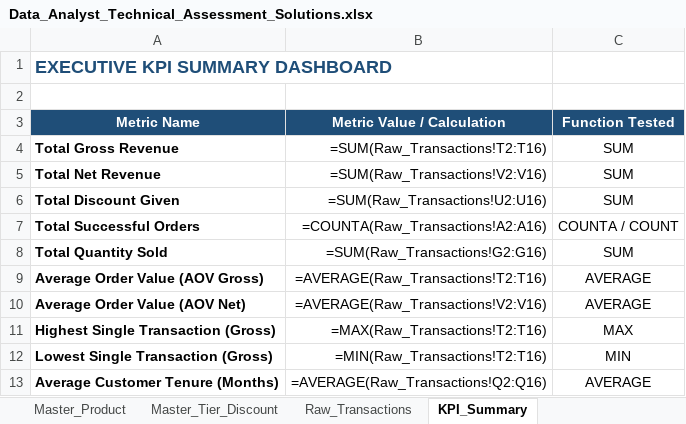
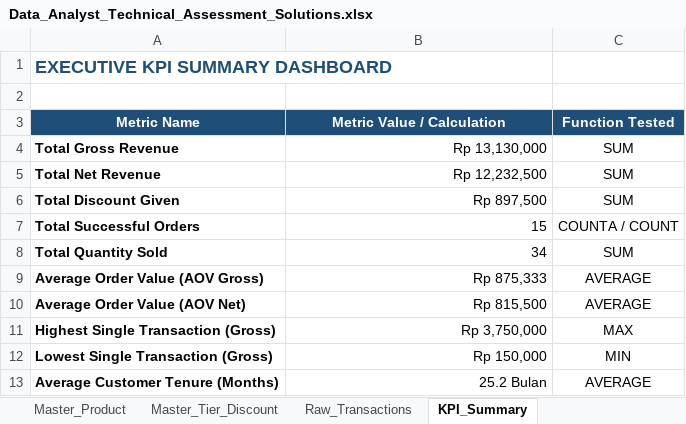
Before and after one commit to Hernandizz/Data_Analyst_Roadmap, an Excel workbook: Exam/Excel/assessment_project/Data_Analyst_Technical_Assessment_Solutions.xlsx, sheet KPI_Summary, drawn as a sheet; values as stored, in another font and other column widths than the file's, no borders; formulas without a stored value are shown as written; the diff names each change by its address in the sheet, - before the commit and + after, or states it on an @@ line.

```diff
--- a/Exam/Excel/assessment_project/Data_Analyst_Technical_Assessment_Solutions.xlsx (sheet KPI_Summary)
+++ b/Exam/Excel/assessment_project/Data_Analyst_Technical_Assessment_Solutions.xlsx (sheet KPI_Summary)
-B4 (Metric Value / Calculation): =SUM(Raw_Transactions!T2:T16)
+B4 (Metric Value / Calculation): Rp 13,130,000
-B5 (Metric Value / Calculation): =SUM(Raw_Transactions!V2:V16)
+B5 (Metric Value / Calculation): Rp 12,232,500
-B6 (Metric Value / Calculation): =SUM(Raw_Transactions!U2:U16)
+B6 (Metric Value / Calculation): Rp 897,500
-B7 (Metric Value / Calculation): =COUNTA(Raw_Transactions!A2:A16)
+B7 (Metric Value / Calculation): 15
-B8 (Metric Value / Calculation): =SUM(Raw_Transactions!G2:G16)
+B8 (Metric Value / Calculation): 34
-B9 (Metric Value / Calculation): =AVERAGE(Raw_Transactions!T2:T16)
+B9 (Metric Value / Calculation): Rp 875,333
-B10 (Metric Value / Calculation): =AVERAGE(Raw_Transactions!V2:V16)
+B10 (Metric Value / Calculation): Rp 815,500
-B11 (Metric Value / Calculation): =MAX(Raw_Transactions!T2:T16)
+B11 (Metric Value / Calculation): Rp 3,750,000
-B12 (Metric Value / Calculation): =MIN(Raw_Transactions!T2:T16)
+B12 (Metric Value / Calculation): Rp 150,000
-B13 (Metric Value / Calculation): =AVERAGE(Raw_Transactions!Q2:Q16)
+B13 (Metric Value / Calculation): 25.2 Bulan
```
Also changed, not shown: sheet Raw_Transactions, 2 other files.
